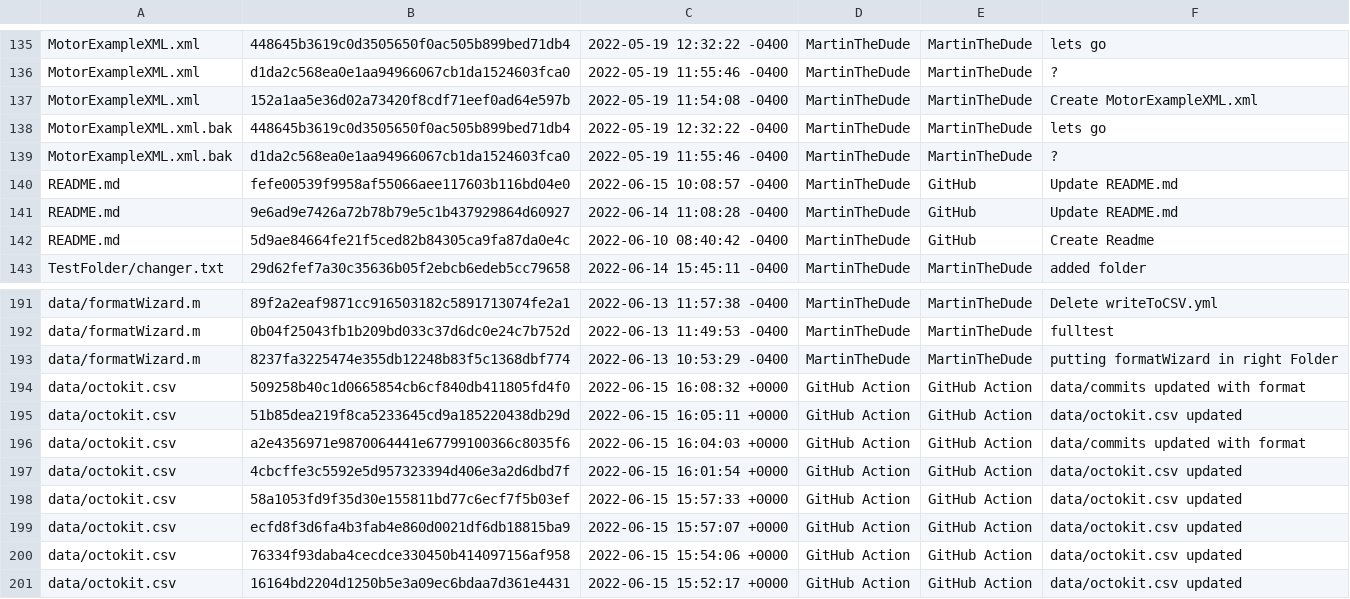
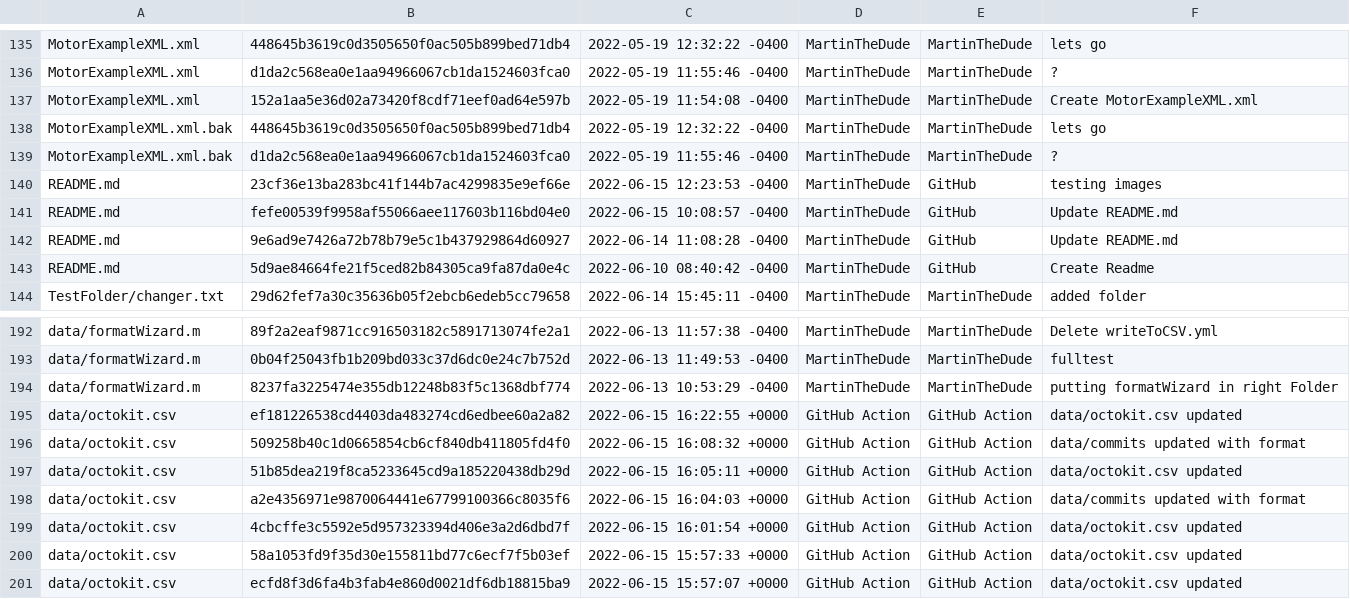
Before and after one commit to MartinTheDude/testingMagicDraw, a CSV file: data/octokit.csv, drawn as a sheet; only a part is shown, gaps mark what is left out; the shorter side is filled out with more unchanged rows; the diff names each change by its address in the sheet, - before the commit and + after, or states it on an @@ line.

```diff
--- a/data/octokit.csv
+++ b/data/octokit.csv
+row 140: README.md | 23cf36e13ba283bc41f144b7ac4299835e9ef66e | 2022-06-15 12:23:53 -0400 | MartinTheDude | GitHub | testing images
+row 195: data/octokit.csv | ef181226538cd4403da483274cd6edbee60a2a82 | 2022-06-15 16:22:55 +0000 | GitHub Action | GitHub Action | data/octokit.csv updated
```
